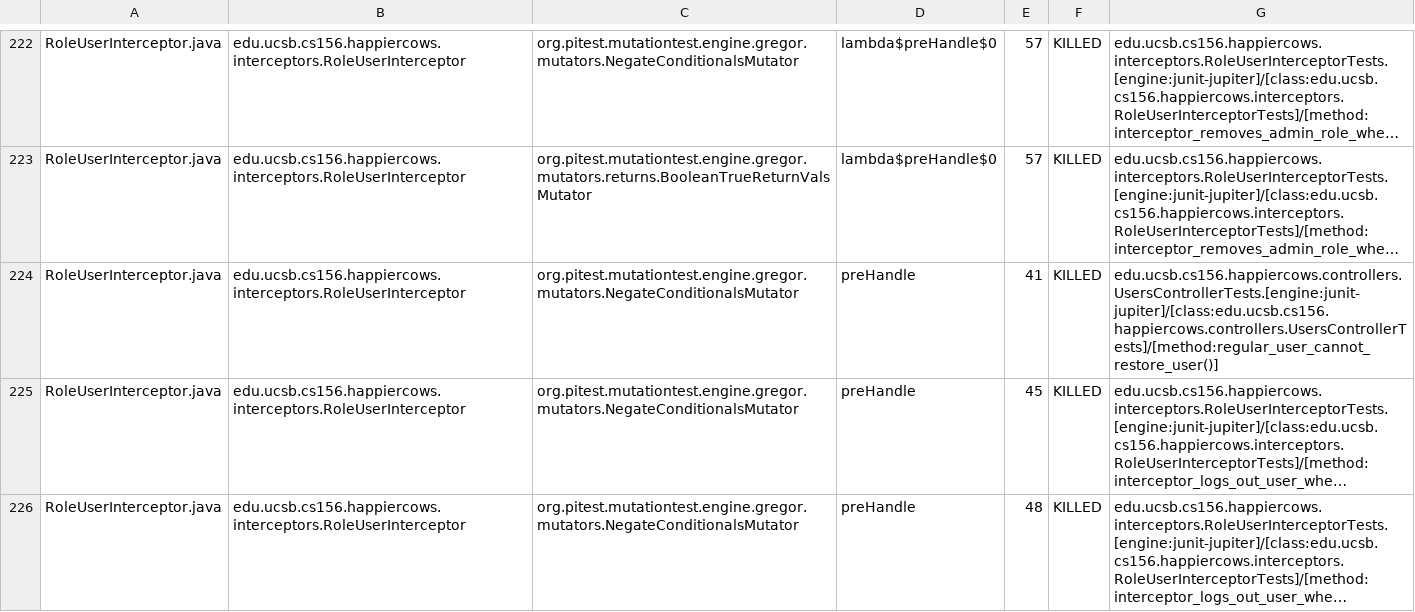
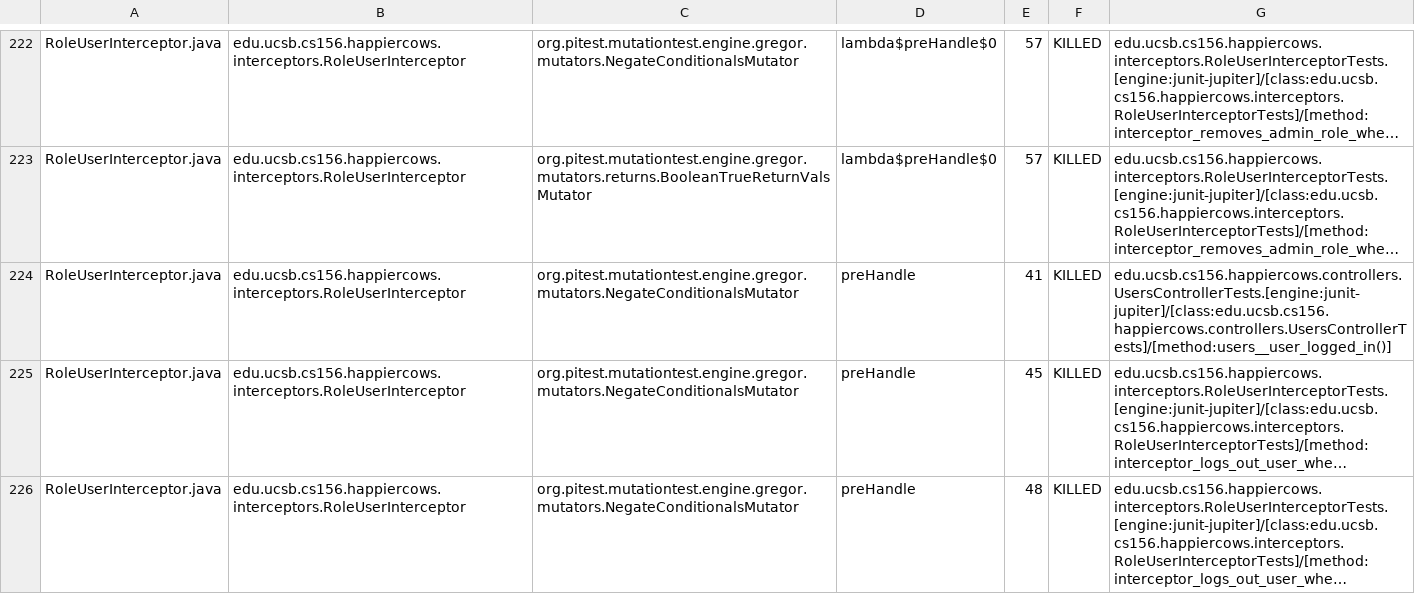
Before and after one commit to ucsb-cs156-f25/proj-happycows-f25-16, a CSV file: prs/37/pitest/mutations.csv, drawn as a sheet; only a part is shown, gaps mark what is left out; long unchanged cells end in …; the diff covers the shown part only; the diff names each change by its address in the sheet, - before the commit and + after, or states it on an @@ line.

Commit message:
Deploying to gh-pages from @ ucsb-cs156-f25/proj-happycows-f25-16@862d54cec915371563c97fc84331970e9f1f9a9f 🚀

```diff
--- a/prs/37/pitest/mutations.csv
+++ b/prs/37/pitest/mutations.csv
-G224: edu.ucsb.cs156.happiercows.controllers.UsersControllerTests.[engine:junit-jupiter]/[class:edu.ucsb.cs156.happiercows.controllers.UsersControllerTests]/[method:regular_user_cannot_restore_user()]
+G224: edu.ucsb.cs156.happiercows.controllers.UsersControllerTests.[engine:junit-jupiter]/[class:edu.ucsb.cs156.happiercows.controllers.UsersControllerTests]/[method:users__user_logged_in()]
```
Also changed, not shown: 22 edited cells elsewhere in this file, 51 other files.
